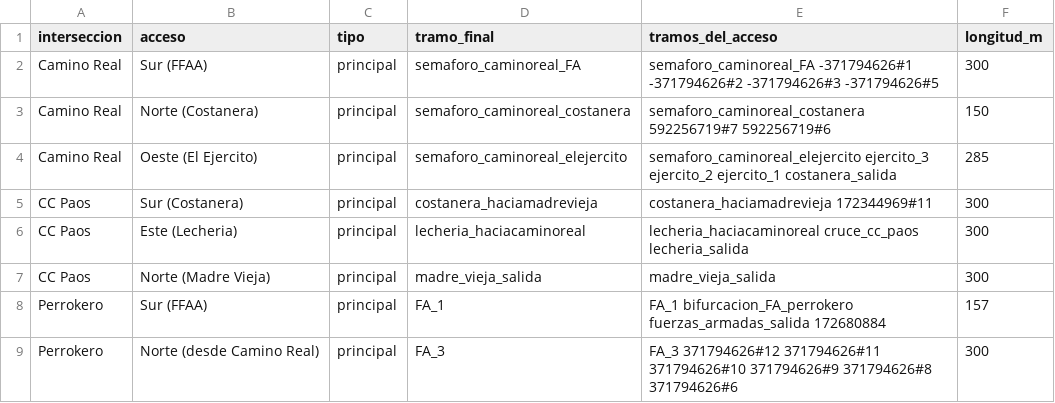
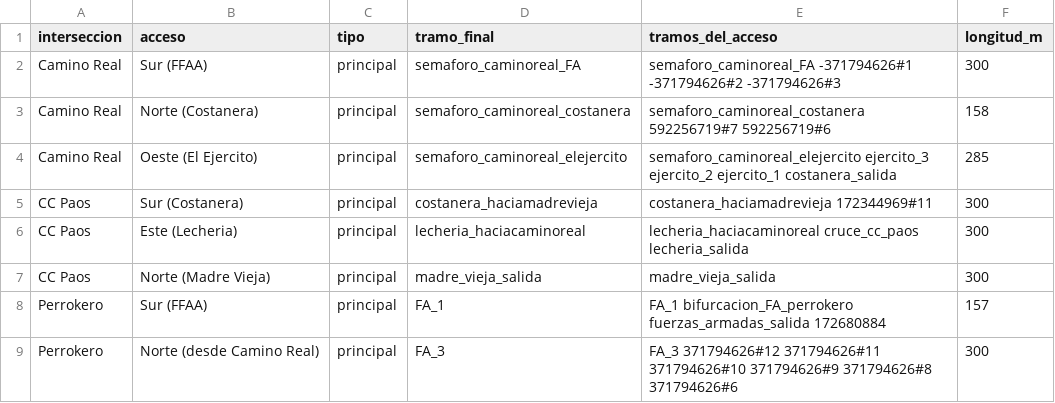
Before and after one commit to samuelmusa99/SUMO, a CSV file: 01_Red_Y_Demanda/accesos_intersecciones.csv, drawn as a sheet; only a part is shown.

```diff
--- a/01_Red_Y_Demanda/accesos_intersecciones.csv
+++ b/01_Red_Y_Demanda/accesos_intersecciones.csv
@@ -1,4 +1,4 @@
 interseccion;acceso;tipo;tramo_final;tramos_del_acceso;longitud_m
-Camino Real;Sur (FFAA);principal;semaforo_caminoreal_FA;semaforo_caminoreal_FA -371794626#1 -371794626#2 -371794626#3 -371794626#5;300
-Camino Real;Norte (Costanera);principal;semaforo_caminoreal_costanera;semaforo_caminoreal_costanera 592256719#7 592256719#6;150
+Camino Real;Sur (FFAA);principal;semaforo_caminoreal_FA;semaforo_caminoreal_FA -371794626#1 -371794626#2 -371794626#3;300
+Camino Real;Norte (Costanera);principal;semaforo_caminoreal_costanera;semaforo_caminoreal_costanera 592256719#7 592256719#6;158
 Camino Real;Oeste (El Ejercito);principal;semaforo_caminoreal_elejercito;semaforo_caminoreal_elejercito ejercito_3 ejercito_2 ejercito_1 costanera_salida;285
```
Also changed, not shown: 03_Documentos/capitulo4/replicas_anchos_tesis/2026/resumen_replicas.csv, 03_Documentos/capitulo4/replicas_anchos_tesis/2041/resumen_replicas.csv, 6 other files.
